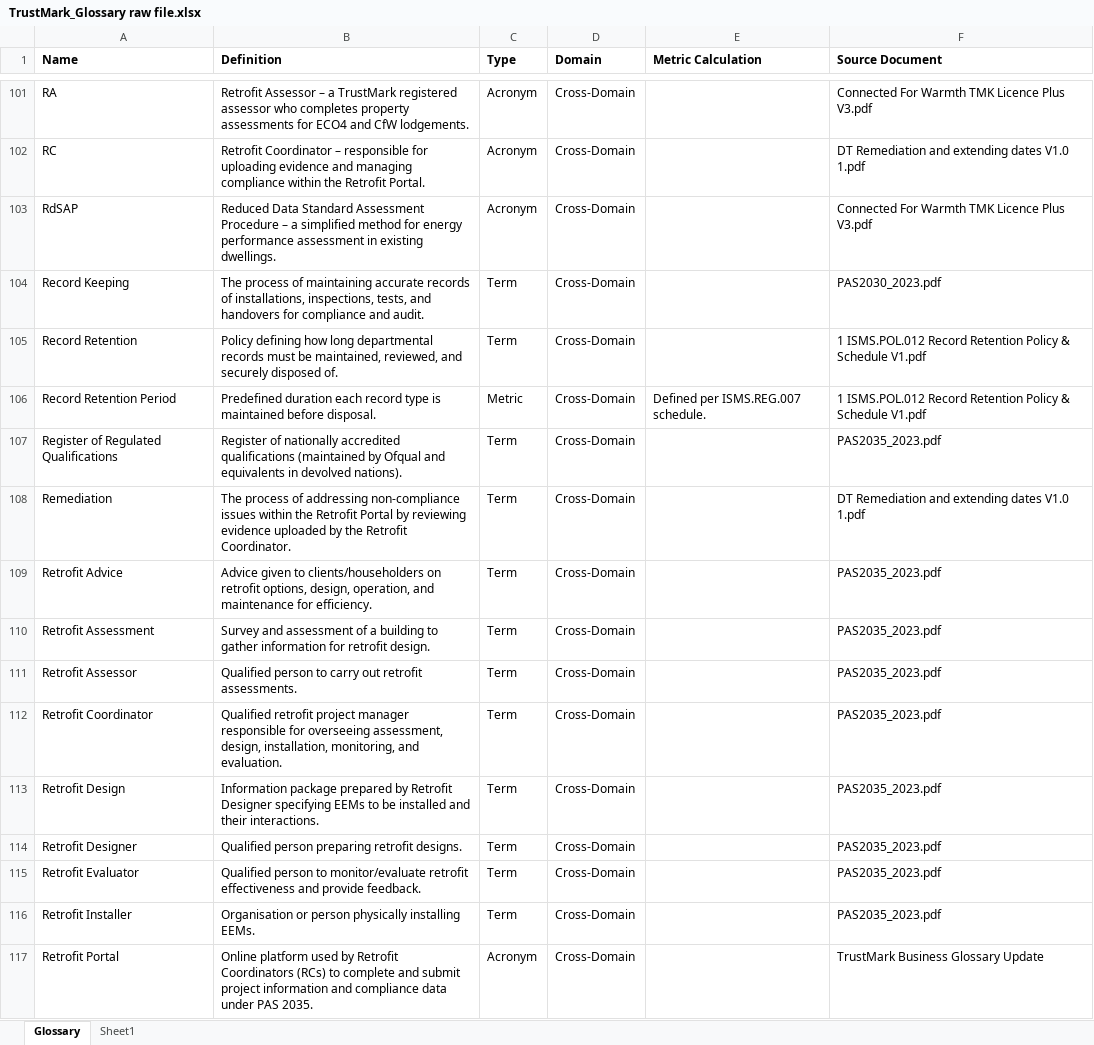
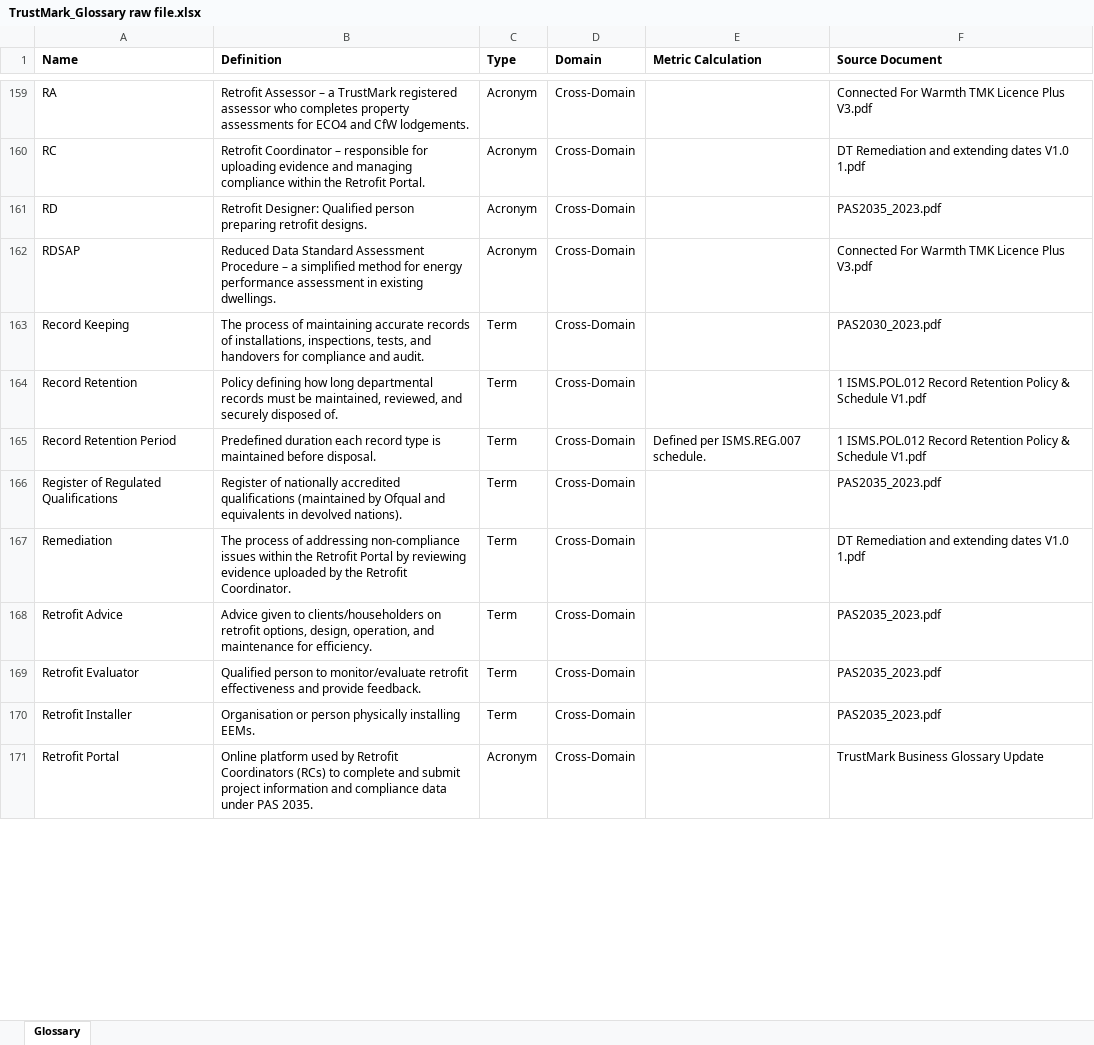
Before and after one commit to PeteHitchen/trustmark-glossary, an Excel workbook: Data/TrustMark_Glossary raw file.xlsx, sheet Glossary, drawn as a sheet; only a part is shown, gaps mark what is left out; values as stored, in another font and other column widths than the file's, no borders; charts and pictures not drawn; removed rows and columns are numbered as before the commit, all else as after; the diff covers the shown part only; the diff names each change by its address in the sheet, - before the commit and + after, or states it on an @@ line.

Commit message:
Update glossary

```diff
--- a/Data/TrustMark_Glossary raw file.xlsx (sheet Glossary)
+++ b/Data/TrustMark_Glossary raw file.xlsx (sheet Glossary)
@@ sheet tab hidden: Sheet1 @@
+row 161: RD | Retrofit Designer: Qualified person preparing retrofit designs. | Acronym | Cross-Domain |  | PAS2035_2023.pdf
-A162 (Name): RdSAP
+A162 (Name): RDSAP
-C165 (Type): Metric
+C165 (Type): Term
-row 110: Retrofit Assessment | Survey and assessment of a building to gather information for retrofit design. | Term | Cross-Domain |  | PAS2035_2023.pdf
-row 111: Retrofit Assessor | Qualified person to carry out retrofit assessments. | Term | Cross-Domain |  | PAS2035_2023.pdf
-row 112: Retrofit Coordinator | Qualified retrofit project manager responsible for overseeing assessment, design, installation, monitoring, and evaluation. | Term | Cross-Domain |  | PAS2035_2023.pdf
-row 113: Retrofit Design | Information package prepared by Retrofit Designer specifying EEMs to be installed and their interactions. | Term | Cross-Domain |  | PAS2035_2023.pdf
-row 114: Retrofit Designer | Qualified person preparing retrofit designs. | Term | Cross-Domain |  | PAS2035_2023.pdf
```
Also changed, not shown: 76 added rows, 3 removed rows and 10 edited cells elsewhere in this sheet, charts or pictures, 10 other files.
